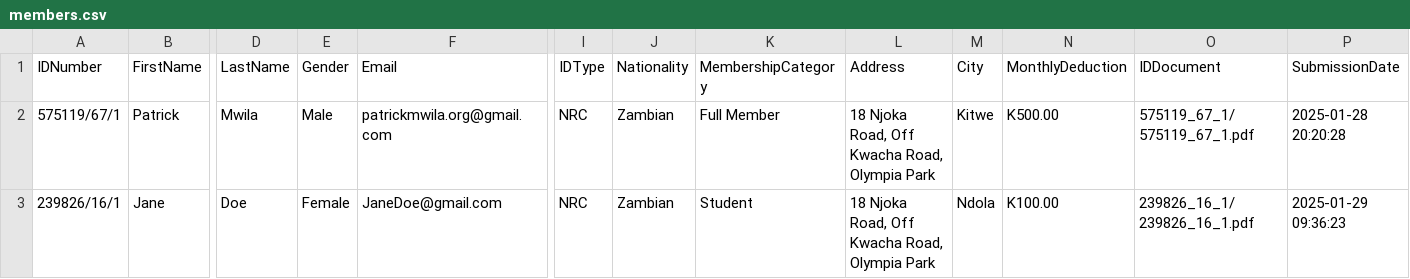
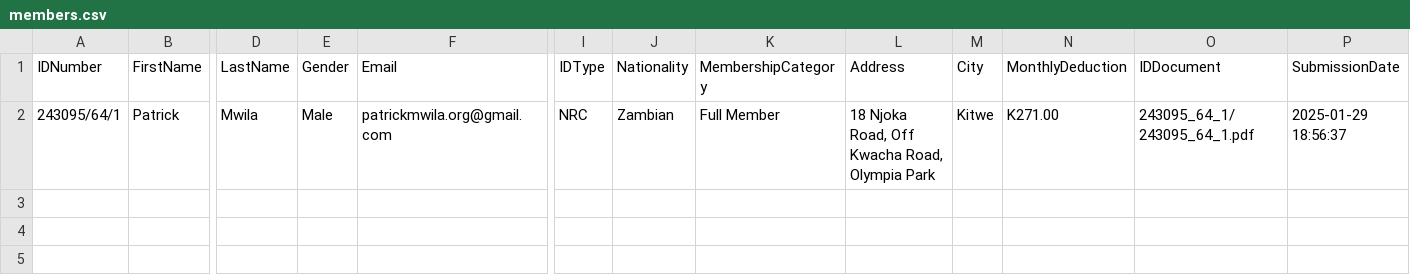
Before and after one commit to patrickmwila/ictaz_info_collector, a CSV file: backoffice/members.csv, drawn as a sheet; only a part is shown, gaps mark what is left out; rows hold the shown columns only; the diff names each change by its address in the sheet, - before the commit and + after, or states it on an @@ line.

```diff
--- a/backoffice/members.csv
+++ b/backoffice/members.csv
-A2 (IDNumber): 575119/67/1
+A2 (IDNumber): 243095/64/1
-N2 (MonthlyDeduction): K500.00
+N2 (MonthlyDeduction): K271.00
-O2 (IDDocument): 575119_67_1/575119_67_1.pdf
+O2 (IDDocument): 243095_64_1/243095_64_1.pdf
-P2 (SubmissionDate): 2025-01-28 20:20:28
+P2 (SubmissionDate): 2025-01-29 18:56:37
-row 3: 239826/16/1 | Jane | Doe | Female | JaneDoe@gmail.com | NRC | Zambian | Student | 18 Njoka Road, Off Kwacha Road, Olympia Park | Ndola | K100.00 | 239826_16_1/239826_16_1.pdf | 2025-01-29 09:36:23
```
Also changed, not shown: 2 other files.
